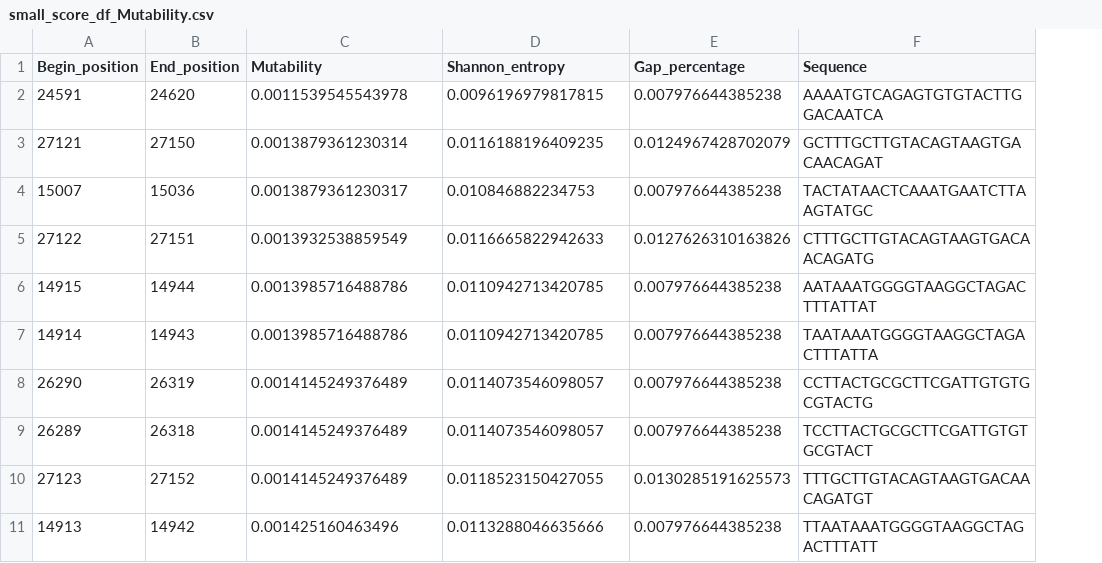
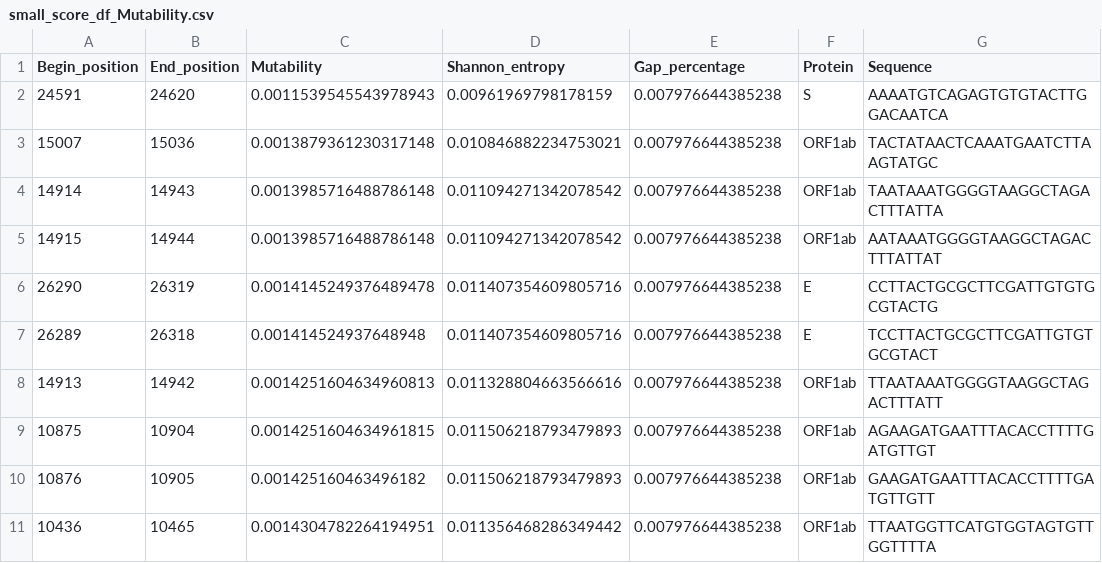
Before and after one commit to menvdamm/MScThesis, a CSV file: Corona/Data/Dataframes/small_score_df_Mutability.csv, drawn as a sheet; removed rows and columns are numbered as before the commit, all else as after; the diff names each change by its address in the sheet, - before the commit and + after, or states it on an @@ line.

```diff
--- a/Corona/Data/Dataframes/small_score_df_Mutability.csv
+++ b/Corona/Data/Dataframes/small_score_df_Mutability.csv
+column F (Protein), rows 2-4: S | ORF1ab | ORF1ab; rows 6-8: E | E | ORF1ab
-C2 (Mutability): 0.0011539545543978
+C2 (Mutability): 0.0011539545543978943
-D2 (Shannon_entropy): 0.0096196979817815
+D2 (Shannon_entropy): 0.00961969798178159
-row 3: 27121 | 27150 | 0.0013879361230314 | 0.0116188196409235 | 0.0124967428702079 | GCTTTGCTTGTACAGTAAGTGACAACAGAT
-C3 (Mutability): 0.0013879361230317
+C3 (Mutability): 0.0013879361230317148
-D3 (Shannon_entropy): 0.010846882234753
+D3 (Shannon_entropy): 0.010846882234753021
-row 5: 27122 | 27151 | 0.0013932538859549 | 0.0116665822942633 | 0.0127626310163826 | CTTTGCTTGTACAGTAAGTGACAACAGATG
-row 6: 14915 | 14944 | 0.0013985716488786 | 0.0110942713420785 | 0.007976644385238 | AATAAATGGGGTAAGGCTAGACTTTATTAT
-C4 (Mutability): 0.0013985716488786
+C4 (Mutability): 0.0013985716488786148
-D4 (Shannon_entropy): 0.0110942713420785
+D4 (Shannon_entropy): 0.011094271342078542
+row 5: 14915 | 14944 | 0.0013985716488786148 | 0.011094271342078542 | 0.007976644385238 | ORF1ab | AATAAATGGGGTAAGGCTAGACTTTATTAT
-C6 (Mutability): 0.0014145249376489
+C6 (Mutability): 0.0014145249376489478
-D6:D7 (Shannon_entropy): 0.0114073546098057
+D6:D7 (Shannon_entropy): 0.011407354609805716
-C7 (Mutability): 0.0014145249376489
+C7 (Mutability): 0.001414524937648948
-row 10: 27123 | 27152 | 0.0014145249376489 | 0.0118523150427055 | 0.0130285191625573 | TTTGCTTGTACAGTAAGTGACAACAGATGT
-C8 (Mutability): 0.001425160463496
+C8 (Mutability): 0.0014251604634960813
-D8 (Shannon_entropy): 0.0113288046635666
+D8 (Shannon_entropy): 0.011328804663566616
+row 9: 10875 | 10904 | 0.0014251604634961815 | 0.011506218793479893 | 0.007976644385238 | ORF1ab | AGAAGATGAATTTACACCTTTTGATGTTGT
+row 10: 10876 | 10905 | 0.001425160463496182 | 0.011506218793479893 | 0.007976644385238 | ORF1ab | GAAGATGAATTTACACCTTTTGATGTTGTT
+row 11: 10436 | 10465 | 0.0014304782264194951 | 0.011356468286349442 | 0.007976644385238 | ORF1ab | TTAATGGTTCATGTGGTAGTGTTGGTTTTA
```
Also changed, not shown: Corona/Data/Dataframes/small_score_df_Shannon_entropy.csv, Influenza/Data/Dataframes/small_score_df_A_Mutability.csv, 29 other files.
